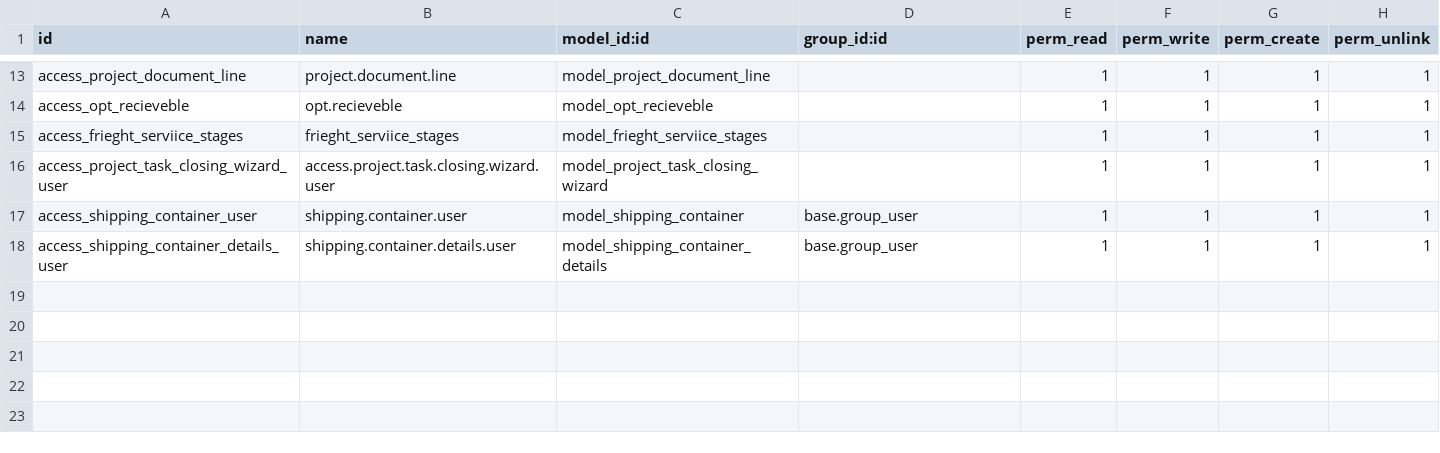
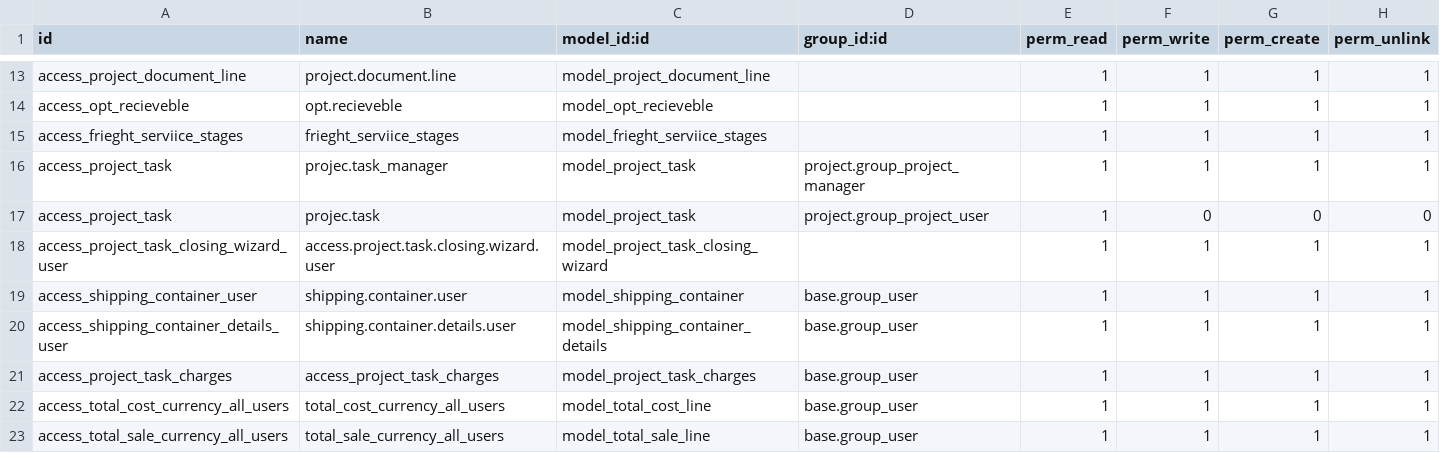
Before and after one commit to alyelnemr/Acs-17, a CSV file: eit_freight_operation/security/ir.model.access.csv, drawn as a sheet; only a part is shown, gaps mark what is left out.

Commit message:
[merge] operation with live freight staging [finished] all comments for operation module (video 3)

```diff
--- a/eit_freight_operation/security/ir.model.access.csv
+++ b/eit_freight_operation/security/ir.model.access.csv
@@ -15,2 +15,4 @@ access_opt_recieveble,opt.recieveble,model_opt_recieveble,,1,1,1,1
 access_frieght_serviice_stages,frieght_serviice_stages,model_frieght_serviice_stages,,1,1,1,1
+access_project_task,projec.task_manager,model_project_task,project.group_project_manager,1,1,1,1
+access_project_task,projec.task,model_project_task,project.group_project_user,1,0,0,0
 access_project_task_closing_wizard_user,access.project.task.closing.wizard.user,model_project_task_closing_wizard,,1,1,1,1
@@ -18 +20,4 @@ access_shipping_container_user,shipping.container.user,model_shipping_container,
 access_shipping_container_details_user,shipping.container.details.user,model_shipping_container_details,base.group_user,1,1,1,1
+access_project_task_charges,access_project_task_charges,model_project_task_charges,base.group_user,1,1,1,1
+access_total_cost_currency_all_users,total_cost_currency_all_users,model_total_cost_line,base.group_user,1,1,1,1
+access_total_sale_currency_all_users,total_sale_currency_all_users,model_total_sale_line,base.group_user,1,1,1,1
```
Also changed, not shown: 14 other files.
